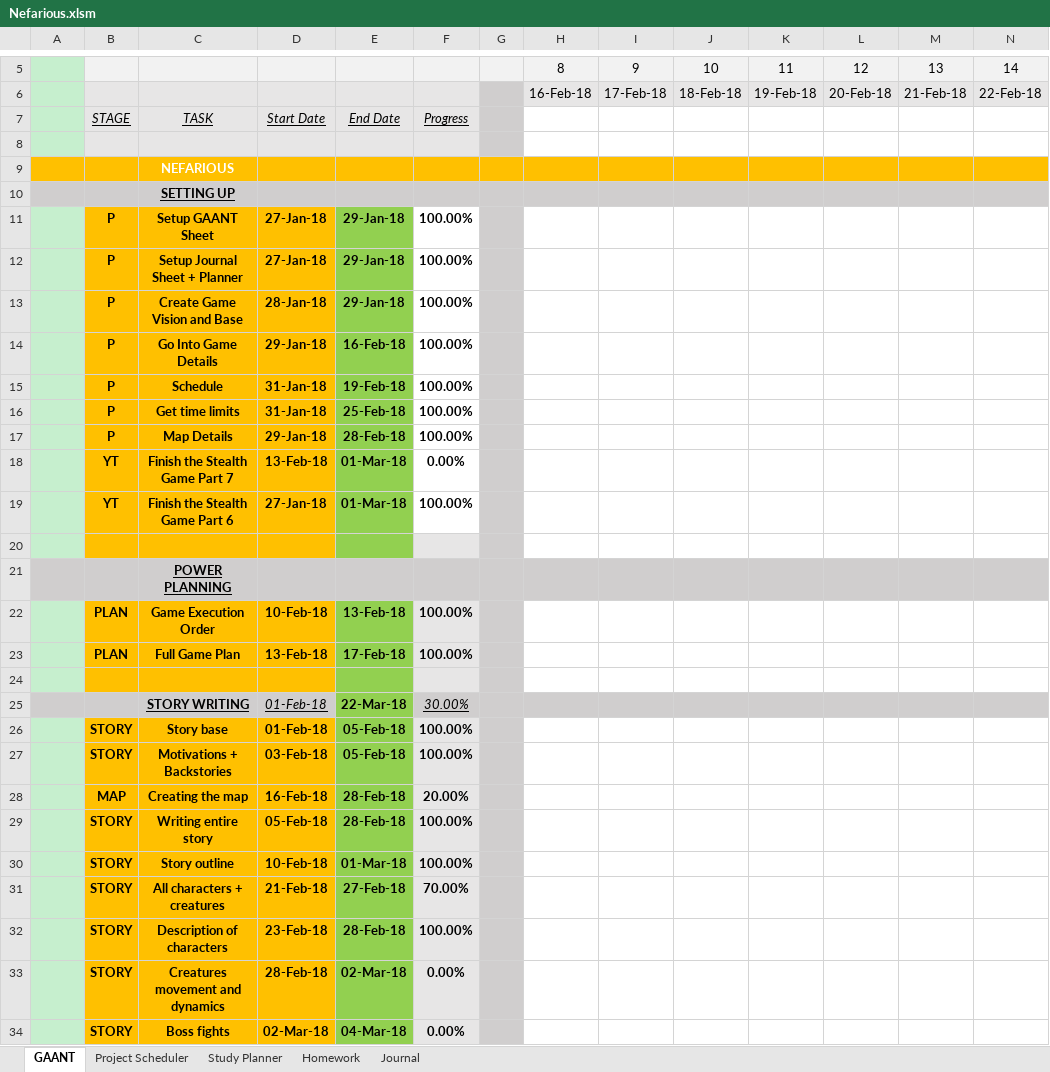
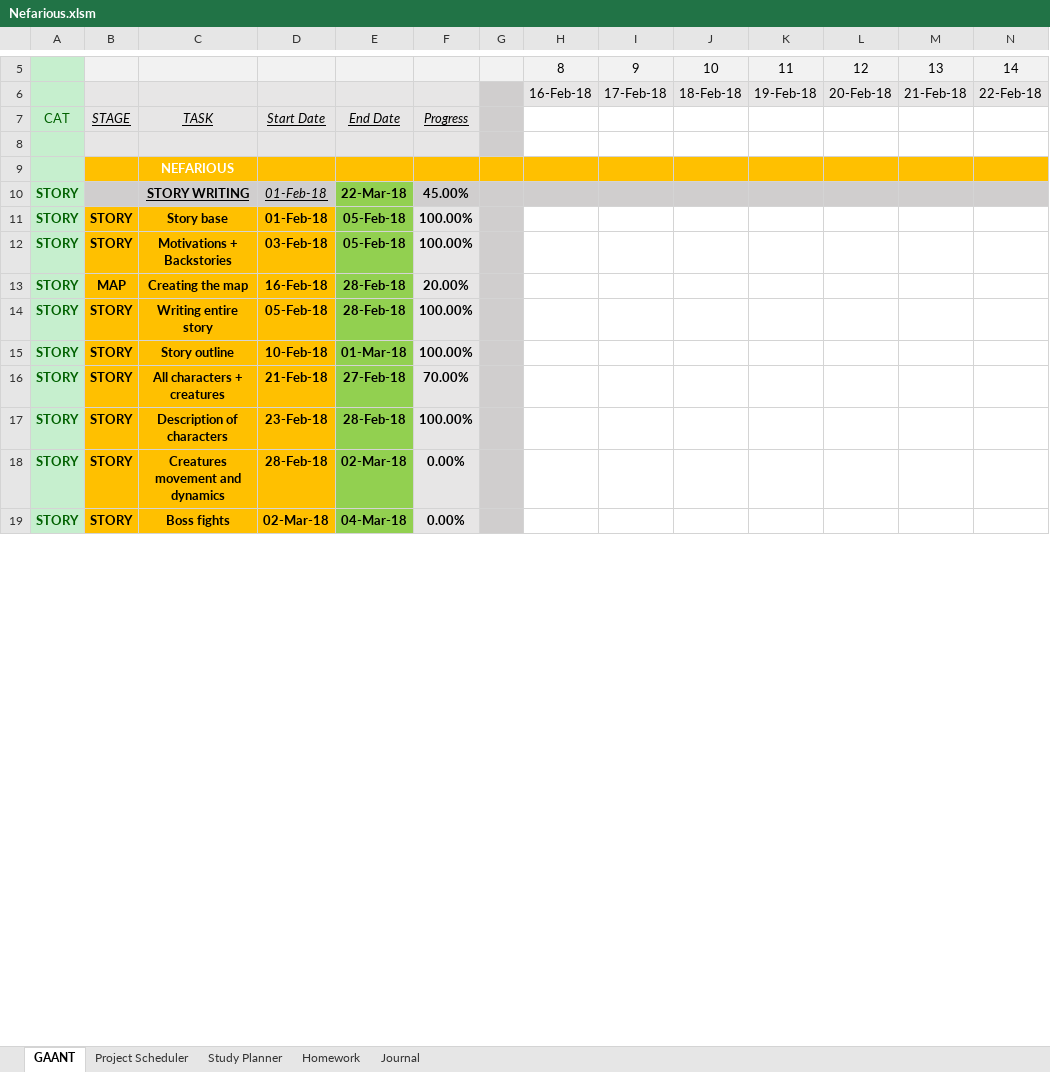
Before and after one commit to AJTech2002/NEFARIOUS, an Excel workbook: Management & Logging/Planning and Management/Nefarious.xlsm, sheet GAANT, drawn as a sheet; only a part is shown, gaps mark what is left out; values as stored, in another font and other column widths than the file's, no borders; charts and pictures and conditional formats and table styles not drawn; removed rows and columns are numbered as before the commit, all else as after; rows hold the shown columns only; the diff covers the shown part only; the diff names each change by its address in the sheet, - before the commit and + after, or states it on an @@ line.

```diff
--- a/Management & Logging/Planning and Management/Nefarious.xlsm (sheet GAANT)
+++ b/Management & Logging/Planning and Management/Nefarious.xlsm (sheet GAANT)
-A7: (empty)
+A7: CAT
-A9 fill: #FFC000
+A9 fill: #C6EFCE
-row 10:  |  | SETTING UP
-row 11:  | P | Setup GAANT Sheet | 27-Jan-18 | 29-Jan-18 | 100.00%
-row 12:  | P | Setup Journal Sheet + Planner | 27-Jan-18 | 29-Jan-18 | 100.00%
-row 13:  | P | Create Game Vision and Base | 28-Jan-18 | 29-Jan-18 | 100.00%
-row 14:  | P | Go Into Game Details | 29-Jan-18 | 16-Feb-18 | 100.00%
-row 15:  | P | Schedule | 31-Jan-18 | 19-Feb-18 | 100.00%
-row 16:  | P | Get time limits | 31-Jan-18 | 25-Feb-18 | 100.00%
-row 17:  | P | Map Details | 29-Jan-18 | 28-Feb-18 | 100.00%
-row 18:  | YT | Finish the Stealth Game Part 7 | 13-Feb-18 | 01-Mar-18 | 0.00%
-row 19:  | YT | Finish the Stealth Game Part 6 | 27-Jan-18 | 01-Mar-18 | 100.00%
-row 20: (empty)
-row 21:  |  | POWER PLANNING
-row 22:  | PLAN | Game Execution Order | 10-Feb-18 | 13-Feb-18 | 100.00%
-row 23:  | PLAN | Full Game Plan | 13-Feb-18 | 17-Feb-18 | 100.00%
-row 24: (empty)
-A10:A19: (empty)
+A10:A19: STORY
-A10 fill: #D0CECE
+A10 fill: #C6EFCE
-F10: 30.00%
+F10: 45.00%
@@ F10 bold: off → on, italic: on → off, underline: on → off @@
```
Also changed, not shown: 42 edited cells and cell formats elsewhere in this sheet, sheet Study Planner, sheet Journal, sheet Project Scheduler, 3 other files.
